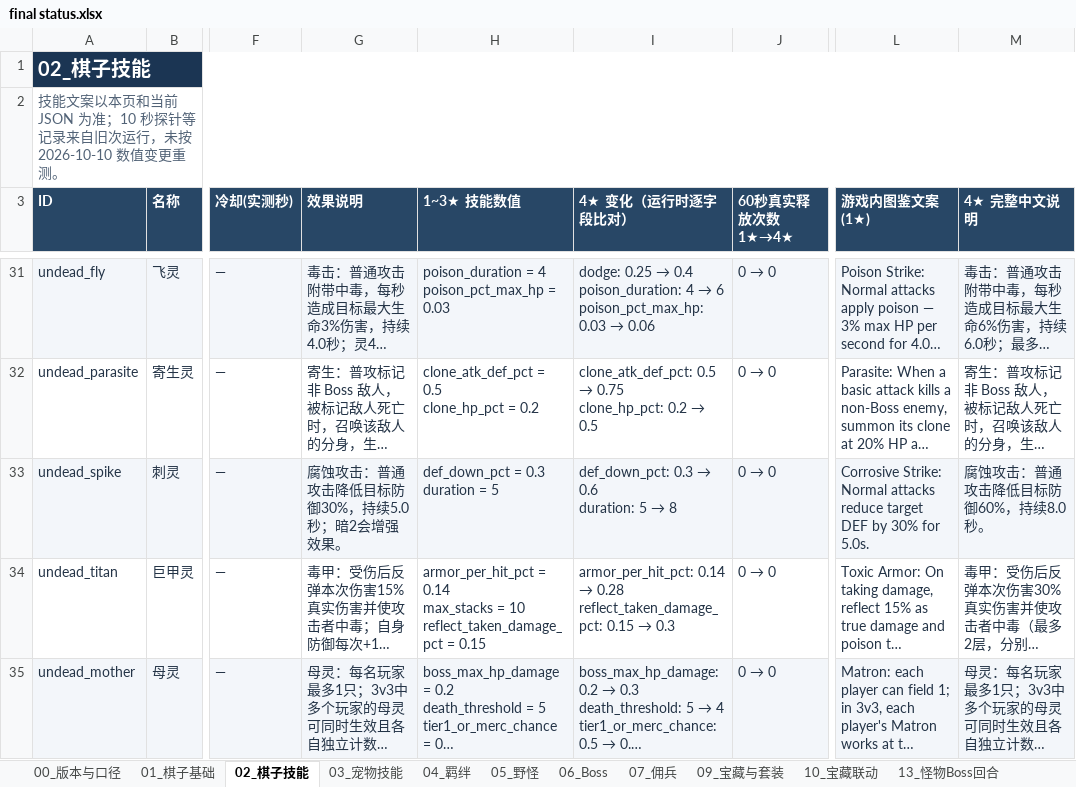
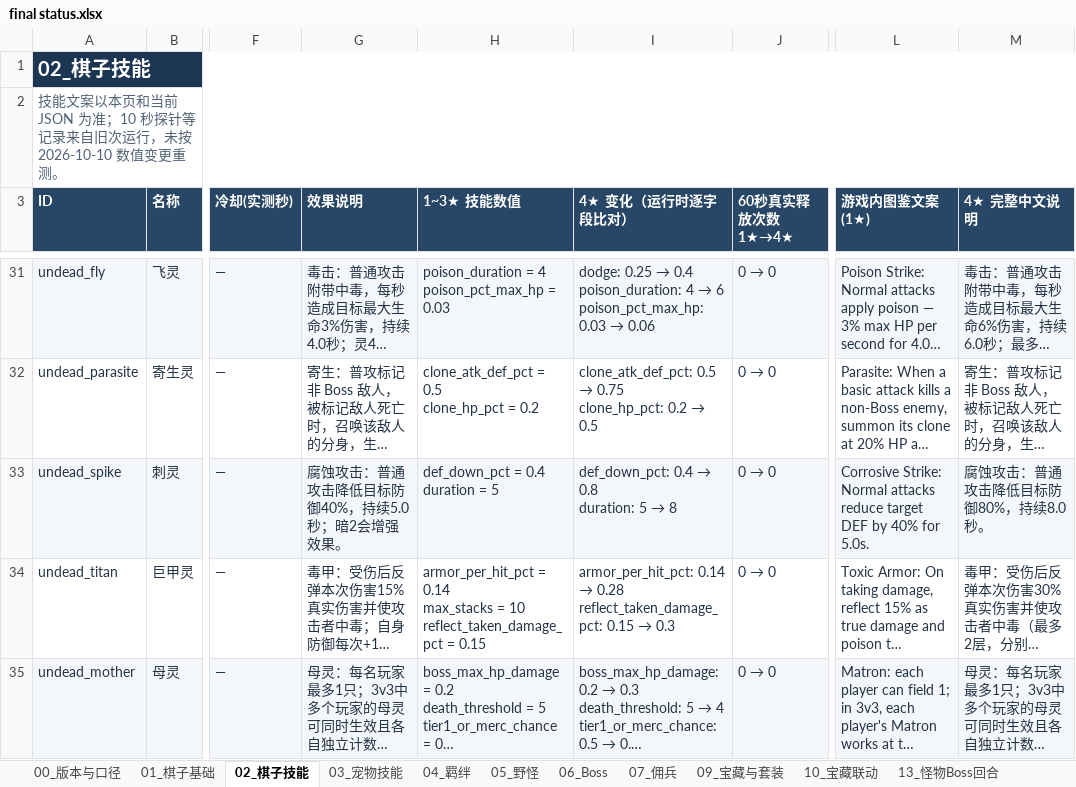
Before and after one commit to stechjie/GLory-v1.0, an Excel workbook: docs/balance/final status.xlsx, sheet 02_棋子技能, drawn as a sheet; only a part is shown, gaps mark what is left out; long unchanged cells end in …; values as stored, in another font and other column widths than the file's, no borders; ↵ is a line break in a cell; the diff names each change by its address in the sheet, - before the commit and + after, or states it on an @@ line.

```diff
--- a/docs/balance/final status.xlsx (sheet 02_棋子技能)
+++ b/docs/balance/final status.xlsx (sheet 02_棋子技能)
-G33 (效果说明): 腐蚀攻击：普通攻击降低目标防御30%，持续5.0秒；暗2会增强效果。
+G33 (效果说明): 腐蚀攻击：普通攻击降低目标防御40%，持续5.0秒；暗2会增强效果。
-H33 (1~3★ 技能数值): def_down_pct = 0.3 ↵ duration = 5
+H33 (1~3★ 技能数值): def_down_pct = 0.4 ↵ duration = 5
@@ I33 (4★ 变化（运行时逐字段比对）): def_down_pct: 0.3 → 0.6 ↵ duration: 5 → 8 → def_down_pct: 0.4 → 0.8 ↵ duration: 5 → 8 @@
-L33 (游戏内图鉴文案(1★)): …DEF by 30% for 5.0s.
+L33 (游戏内图鉴文案(1★)): …DEF by 40% for 5.0s.
-M33 (4★ 完整中文说明): 腐蚀攻击：普通攻击降低目标防御60%，持续8.0秒。
+M33 (4★ 完整中文说明): 腐蚀攻击：普通攻击降低目标防御80%，持续8.0秒。
```
Also changed, not shown: sheet 01_棋子基础, sheet 07_佣兵, 2 other files.
